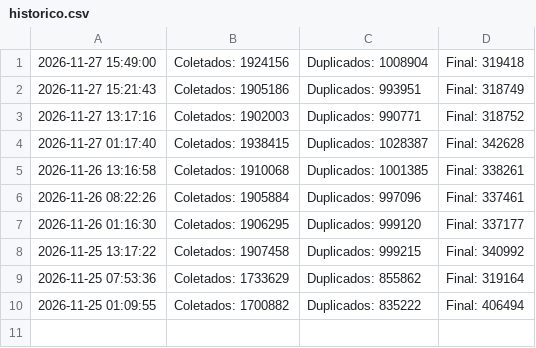
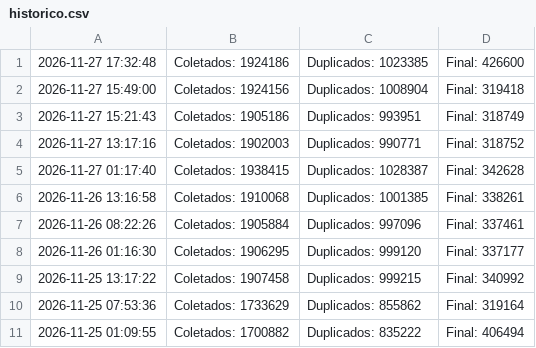
Before and after one commit to marciosx/IpThreatDrop, a CSV file: historico.csv, drawn as a sheet; the diff names each change by its address in the sheet, - before the commit and + after, or states it on an @@ line.

```diff
--- a/historico.csv
+++ b/historico.csv
+row 1: 2026-11-27 17:32:48 | Coletados: 1924186 | Duplicados: 1023385 | Final: 426600
```
Also changed, not shown: 4 other files.
